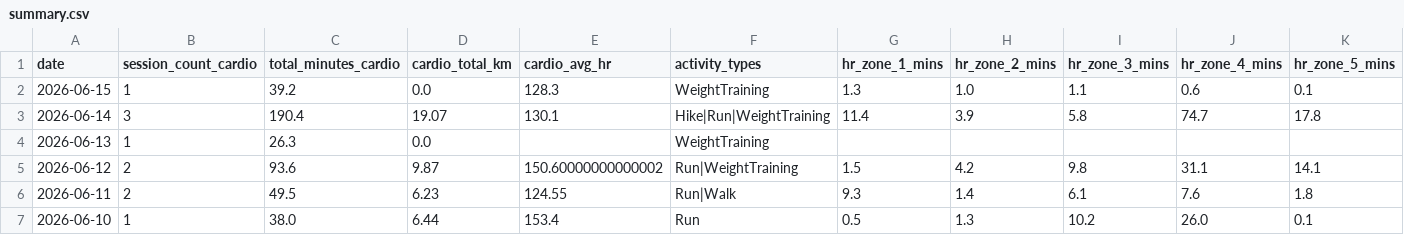
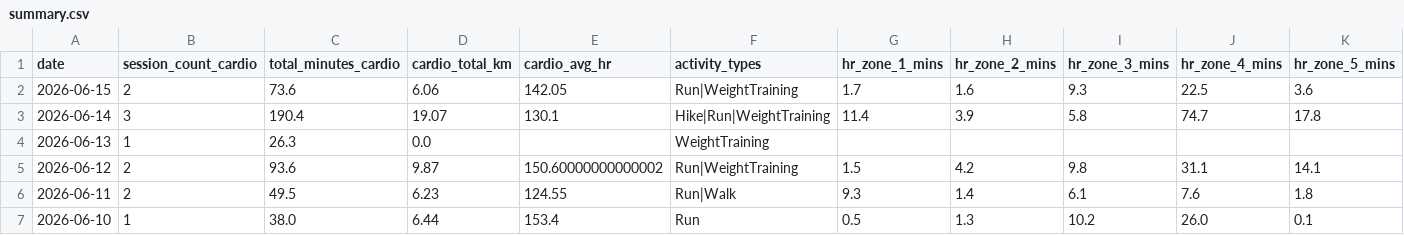
Before and after one commit to mandrew723/training-data, a CSV file: summary.csv, drawn as a sheet; only a part is shown.

```diff
--- a/summary.csv
+++ b/summary.csv
@@ -1,3 +1,3 @@
 date,session_count_cardio,total_minutes_cardio,cardio_total_km,cardio_avg_hr,activity_types,hr_zone_1_mins,hr_zone_2_mins,hr_zone_3_mins,hr_zone_4_mins,hr_zone_5_mins
-2026-06-15,1,39.2,0.0,128.3,WeightTraining,1.3,1.0,1.1,0.6,0.1
+2026-06-15,2,73.6,6.06,142.05,Run|WeightTraining,1.7,1.6,9.3,22.5,3.6
 2026-06-14,3,190.4,19.07,130.1,Hike|Run|WeightTraining,11.4,3.9,5.8,74.7,17.8
```
